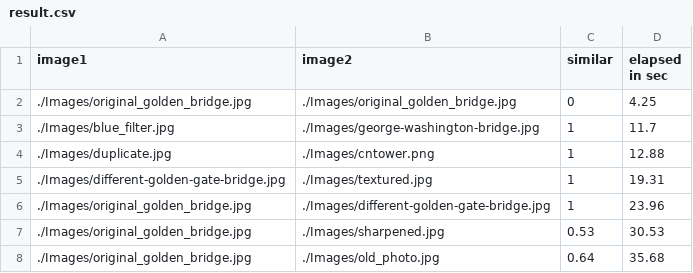
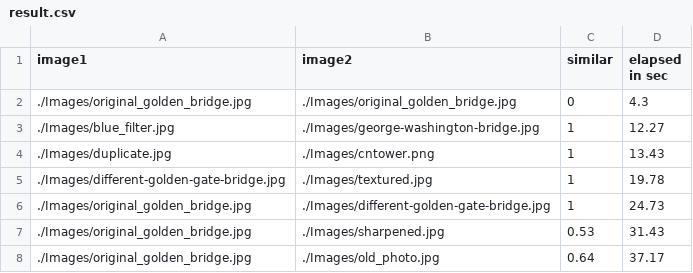
Before and after one commit to rajkumar501/Internal-Automation, a CSV file: Python Programs/result.csv, drawn as a sheet.

```diff
--- a/Python Programs/result.csv
+++ b/Python Programs/result.csv
@@ -1,8 +1,8 @@
 image1,image2,similar,elapsed in sec
-./Images/original_golden_bridge.jpg,./Images/original_golden_bridge.jpg,0,4.25
-./Images/blue_filter.jpg,./Images/george-washington-bridge.jpg,1,11.7
-./Images/duplicate.jpg,./Images/cntower.png,1,12.88
-./Images/different-golden-gate-bridge.jpg,./Images/textured.jpg,1,19.31
-./Images/original_golden_bridge.jpg,./Images/different-golden-gate-bridge.jpg,1,23.96
-./Images/original_golden_bridge.jpg,./Images/sharpened.jpg,0.53,30.53
-./Images/original_golden_bridge.jpg,./Images/old_photo.jpg,0.64,35.68
+./Images/original_golden_bridge.jpg,./Images/original_golden_bridge.jpg,0,4.3
+./Images/blue_filter.jpg,./Images/george-washington-bridge.jpg,1,12.27
+./Images/duplicate.jpg,./Images/cntower.png,1,13.43
+./Images/different-golden-gate-bridge.jpg,./Images/textured.jpg,1,19.78
+./Images/original_golden_bridge.jpg,./Images/different-golden-gate-bridge.jpg,1,24.73
+./Images/original_golden_bridge.jpg,./Images/sharpened.jpg,0.53,31.43
+./Images/original_golden_bridge.jpg,./Images/old_photo.jpg,0.64,37.17
```
Also changed, not shown: 2 other files.
